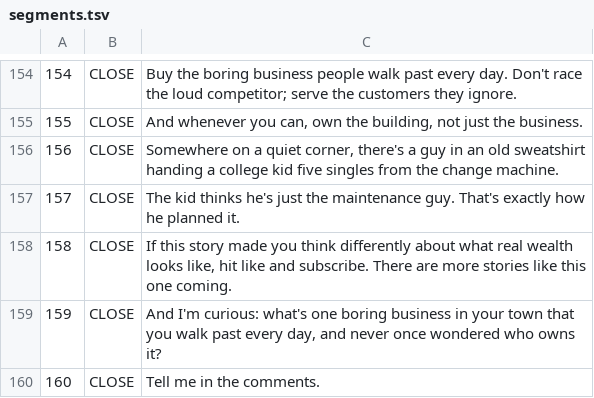
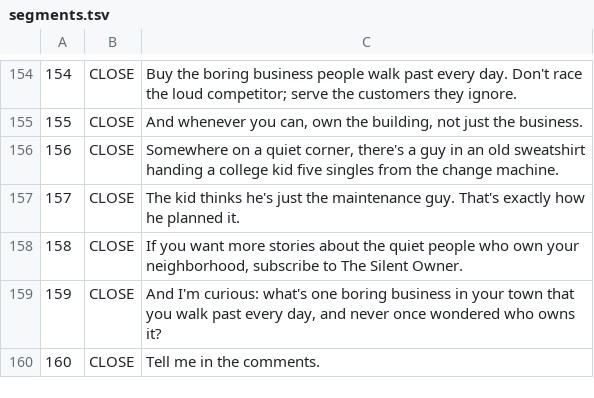
Before and after one commit to chronareal-droid/chrona, a TSV file: video/ep02-laundromat/segments.tsv, drawn as a sheet; only a part is shown, gaps mark what is left out; the diff covers the shown part only.

```diff
--- a/video/ep02-laundromat/segments.tsv
+++ b/video/ep02-laundromat/segments.tsv
@@ -157,3 +157,3 @@
 157	CLOSE	The kid thinks he's just the maintenance guy. That's exactly how he planned it.
-158	CLOSE	If this story made you think differently about what real wealth looks like, hit like and subscribe. There are more stories like this one coming.
+158	CLOSE	If you want more stories about the quiet people who own your neighborhood, subscribe to The Silent Owner.
 159	CLOSE	And I'm curious: what's one boring business in your town that you walk past every day, and never once wondered who owns it?
```
Also changed, not shown: 7 edited cells elsewhere in this file, video/ep02-laundromat/done.tsv, 4 other files.
